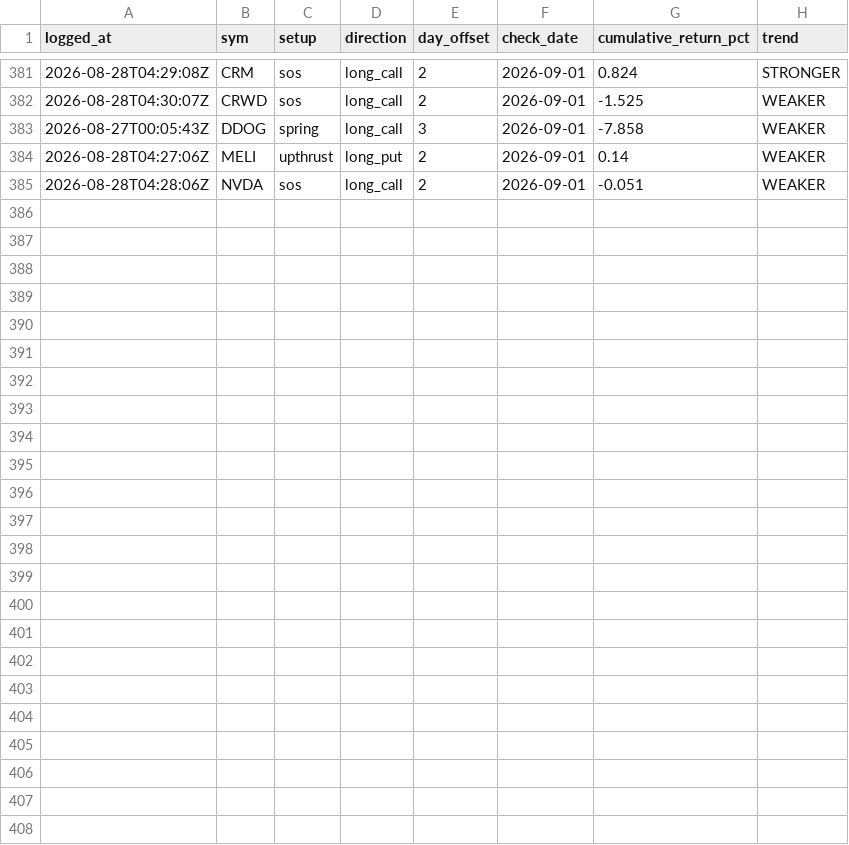
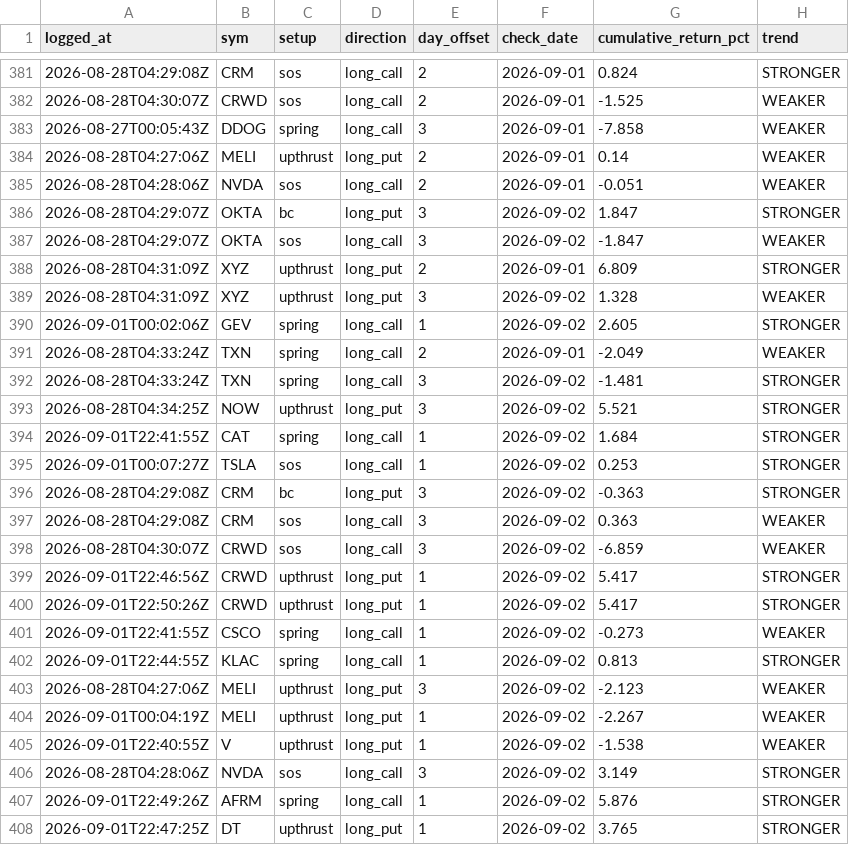
Before and after one commit to phani4393/wyckoff-scanner-ci, a CSV file: data/alerts_followup.csv, drawn as a sheet; only a part is shown, gaps mark what is left out.

```diff
--- a/data/alerts_followup.csv
+++ b/data/alerts_followup.csv
@@ -385 +385,24 @@ logged_at,sym,setup,direction,day_offset,check_date,cumulative_return_pct,trend
 2026-08-28T04:28:06Z,NVDA,sos,long_call,2,2026-09-01,-0.051,WEAKER
+2026-08-28T04:29:07Z,OKTA,bc,long_put,3,2026-09-02,1.847,STRONGER
+2026-08-28T04:29:07Z,OKTA,sos,long_call,3,2026-09-02,-1.847,WEAKER
+2026-08-28T04:31:09Z,XYZ,upthrust,long_put,2,2026-09-01,6.809,STRONGER
+2026-08-28T04:31:09Z,XYZ,upthrust,long_put,3,2026-09-02,1.328,WEAKER
+2026-09-01T00:02:06Z,GEV,spring,long_call,1,2026-09-02,2.605,STRONGER
+2026-08-28T04:33:24Z,TXN,spring,long_call,2,2026-09-01,-2.049,WEAKER
+2026-08-28T04:33:24Z,TXN,spring,long_call,3,2026-09-02,-1.481,STRONGER
+2026-08-28T04:34:25Z,NOW,upthrust,long_put,3,2026-09-02,5.521,STRONGER
+2026-09-01T22:41:55Z,CAT,spring,long_call,1,2026-09-02,1.684,STRONGER
+2026-09-01T00:07:27Z,TSLA,sos,long_call,1,2026-09-02,0.253,STRONGER
+2026-08-28T04:29:08Z,CRM,bc,long_put,3,2026-09-02,-0.363,STRONGER
+2026-08-28T04:29:08Z,CRM,sos,long_call,3,2026-09-02,0.363,WEAKER
+2026-08-28T04:30:07Z,CRWD,sos,long_call,3,2026-09-02,-6.859,WEAKER
+2026-09-01T22:46:56Z,CRWD,upthrust,long_put,1,2026-09-02,5.417,STRONGER
+2026-09-01T22:50:26Z,CRWD,upthrust,long_put,1,2026-09-02,5.417,STRONGER
+2026-09-01T22:41:55Z,CSCO,spring,long_call,1,2026-09-02,-0.273,WEAKER
+2026-09-01T22:44:55Z,KLAC,spring,long_call,1,2026-09-02,0.813,STRONGER
+2026-08-28T04:27:06Z,MELI,upthrust,long_put,3,2026-09-02,-2.123,WEAKER
+2026-09-01T00:04:19Z,MELI,upthrust,long_put,1,2026-09-02,-2.267,WEAKER
+2026-09-01T22:40:55Z,V,upthrust,long_put,1,2026-09-02,-1.538,WEAKER
+2026-08-28T04:28:06Z,NVDA,sos,long_call,3,2026-09-02,3.149,STRONGER
+2026-09-01T22:49:26Z,AFRM,spring,long_call,1,2026-09-02,5.876,STRONGER
+2026-09-01T22:47:25Z,DT,upthrust,long_put,1,2026-09-02,3.765,STRONGER
```
